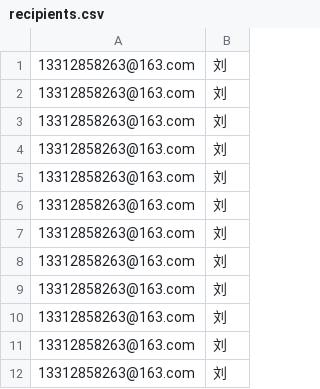
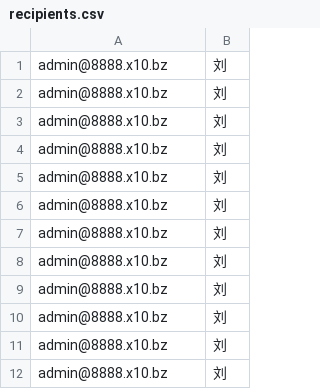
Before and after one commit to gdydg/mailsend, a CSV file: recipients.csv, drawn as a sheet.

Commit message:
Update recipients.csv

```diff
--- a/recipients.csv
+++ b/recipients.csv
@@ -1,12 +1,12 @@
-13312858263@163.com,刘
-13312858263@163.com,刘
-13312858263@163.com,刘
-13312858263@163.com,刘
-13312858263@163.com,刘
-13312858263@163.com,刘
-13312858263@163.com,刘
-13312858263@163.com,刘
-13312858263@163.com,刘
-13312858263@163.com,刘
-13312858263@163.com,刘
-13312858263@163.com,刘
+admin@8888.x10.bz,刘
+admin@8888.x10.bz,刘
+admin@8888.x10.bz,刘
+admin@8888.x10.bz,刘
+admin@8888.x10.bz,刘
+admin@8888.x10.bz,刘
+admin@8888.x10.bz,刘
+admin@8888.x10.bz,刘
+admin@8888.x10.bz,刘
+admin@8888.x10.bz,刘
+admin@8888.x10.bz,刘
+admin@8888.x10.bz,刘
```
